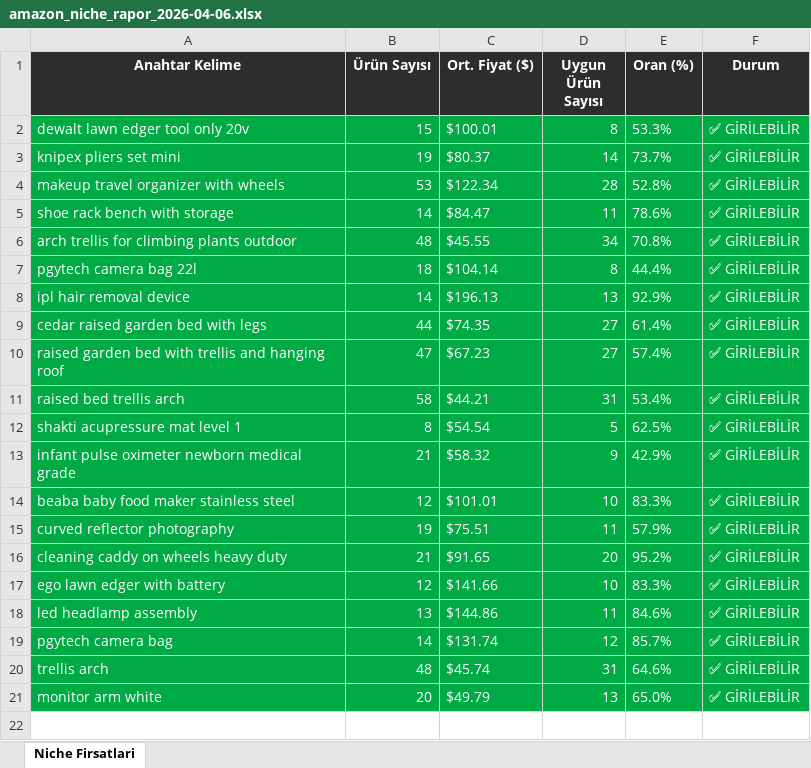
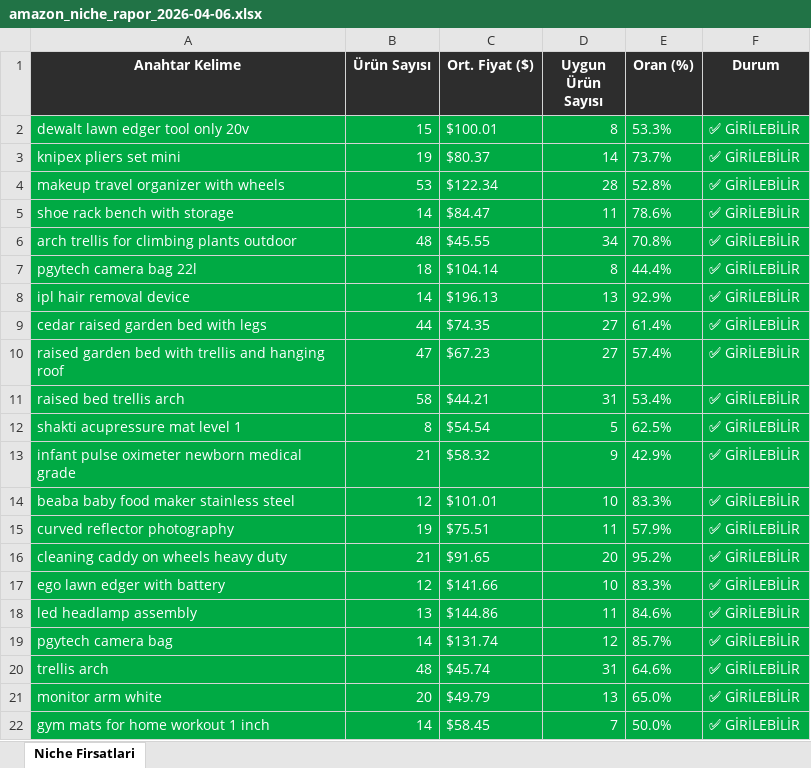
Before and after one commit to furkanarslan3445-coder/amazon-pl-research, an Excel workbook: output/amazon_niche_rapor_2026-04-06.xlsx, sheet Niche Firsatlari, drawn as a sheet; values as stored, in another font and other column widths than the file's, no borders; the diff names each change by its address in the sheet, - before the commit and + after, or states it on an @@ line.

```diff
--- a/output/amazon_niche_rapor_2026-04-06.xlsx (sheet Niche Firsatlari)
+++ b/output/amazon_niche_rapor_2026-04-06.xlsx (sheet Niche Firsatlari)
+row 22: gym mats for home workout 1 inch | 14 | $58.45 | 7 | 50.0% | ✅ GİRİLEBİLİR
```
Also changed, not shown: 1 other file.
